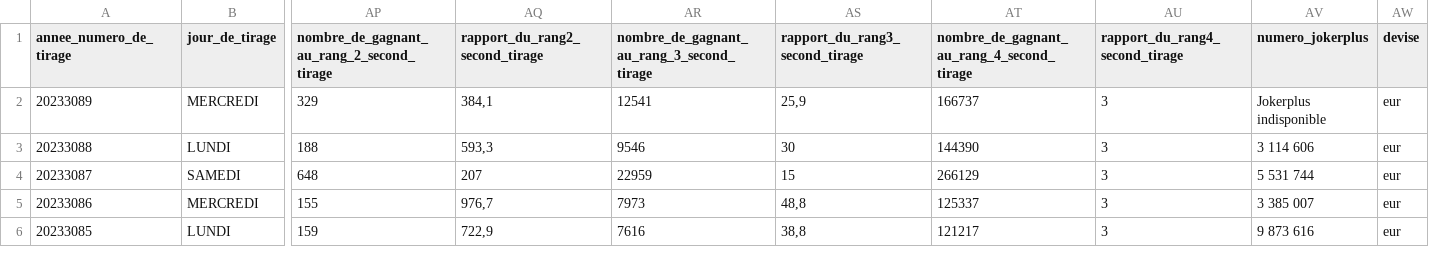
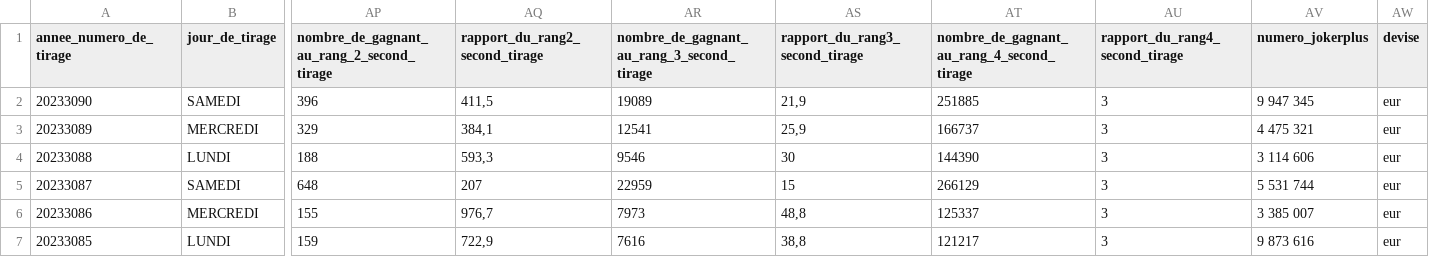
Before and after one commit to Nathalie-Verdavoir/loto, a CSV file: public/upload/loto_201911.csv, drawn as a sheet; only a part is shown, gaps mark what is left out; addresses are those after the commit; rows hold the shown columns only; the diff names each change by its address in the sheet, - before the commit and + after, or states it on an @@ line.

```diff
--- a/public/upload/loto_201911.csv
+++ b/public/upload/loto_201911.csv
+row 2: 20233090 | SAMEDI | 396 | 411,5 | 19089 | 21,9 | 251885 | 3 | 9 947 345 | eur
-AV3 (numero_jokerplus): Jokerplus indisponible
+AV3 (numero_jokerplus): 4 475 321
```
Also changed, not shown: 4 other files.
